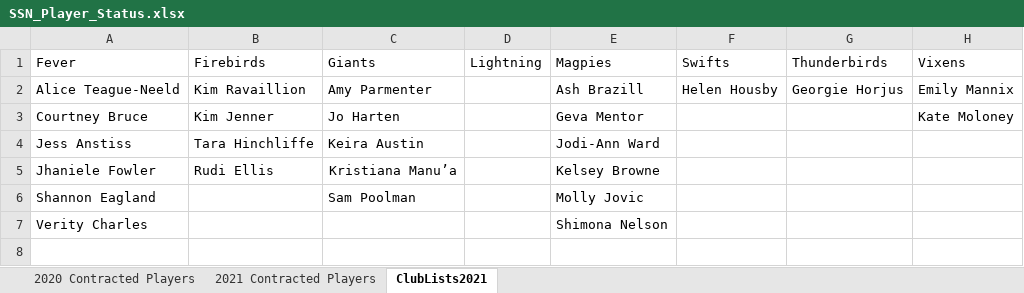
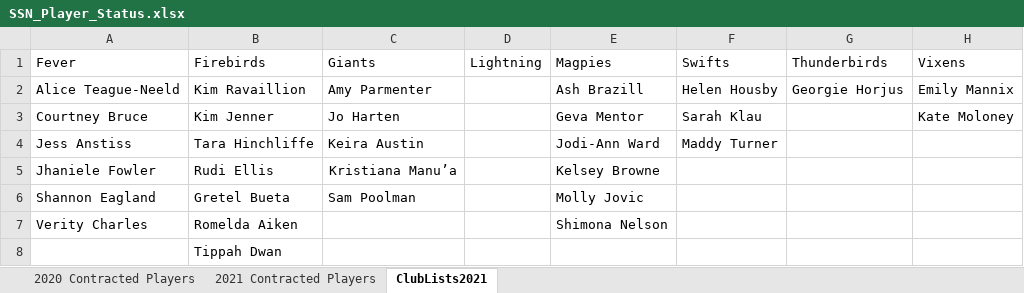
Before and after one commit to SportStatisticsRSweet/SportStatisticsRSweet.github.io, an Excel workbook: SSN_Player_Status.xlsx, sheet ClubLists2021, drawn as a sheet; values as stored, in another font and other column widths than the file's, no borders; the diff names each change by its address in the sheet, - before the commit and + after, or states it on an @@ line.

```diff
--- a/SSN_Player_Status.xlsx (sheet ClubLists2021)
+++ b/SSN_Player_Status.xlsx (sheet ClubLists2021)
-F3 (Swifts): (empty)
+F3 (Swifts): Sarah Klau
-F4 (Swifts): (empty)
+F4 (Swifts): Maddy Turner
-B6 (Firebirds): (empty)
+B6 (Firebirds): Gretel Bueta
-B7 (Firebirds): (empty)
+B7 (Firebirds): Romelda Aiken
+row 8:  | Tippah Dwan
```
Also changed, not shown: sheet 2021 Contracted Players, 2 other files.
